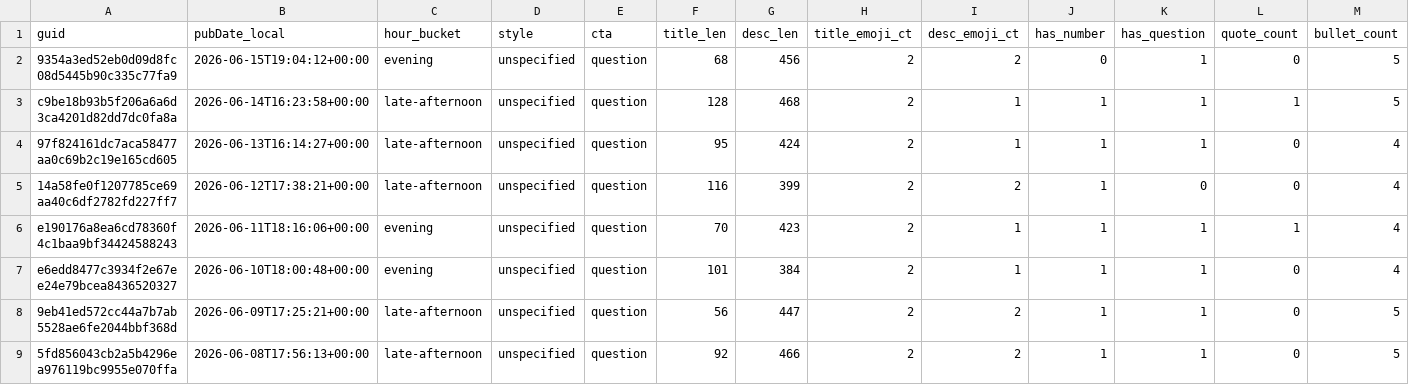
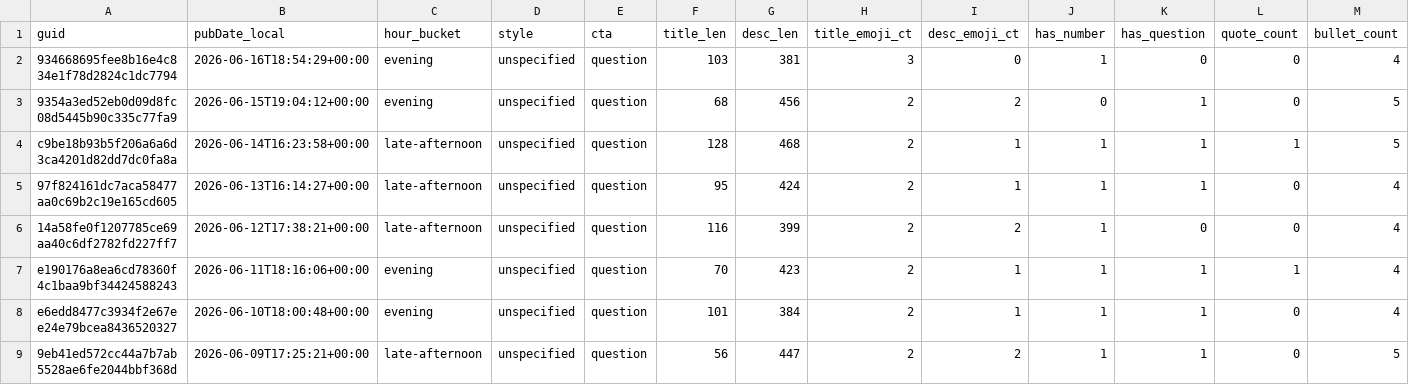
Before and after one commit to nikopastore/scalepilot-autopost, a CSV file: analytics/posts_features.csv, drawn as a sheet; only a part is shown; the shorter side is filled out with more unchanged rows; rows hold the shown columns only; the diff names each change by its address in the sheet, - before the commit and + after, or states it on an @@ line.

Commit message:
analytics: update reports [skip ci]

```diff
--- a/analytics/posts_features.csv
+++ b/analytics/posts_features.csv
+row 2: 934668695fee8b16e4c834e1f78d2824c1dc7794 | 2026-06-16T18:54:29+00:00 | evening | unspecified | question | 103 | 381 | 3 | 0 | 1 | 0 | 0 | 4
```
Also changed, not shown: analytics/feature_summary.csv, 2 other files.
